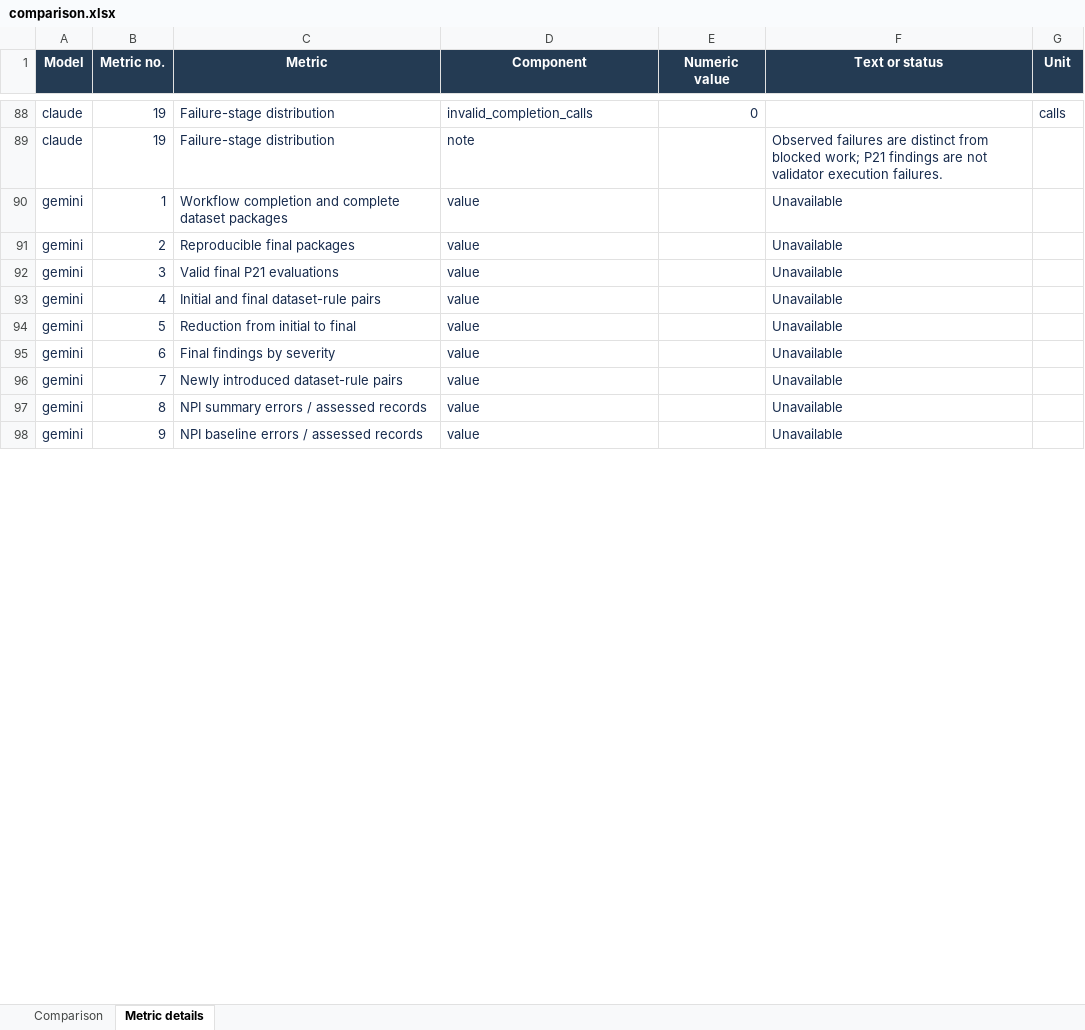
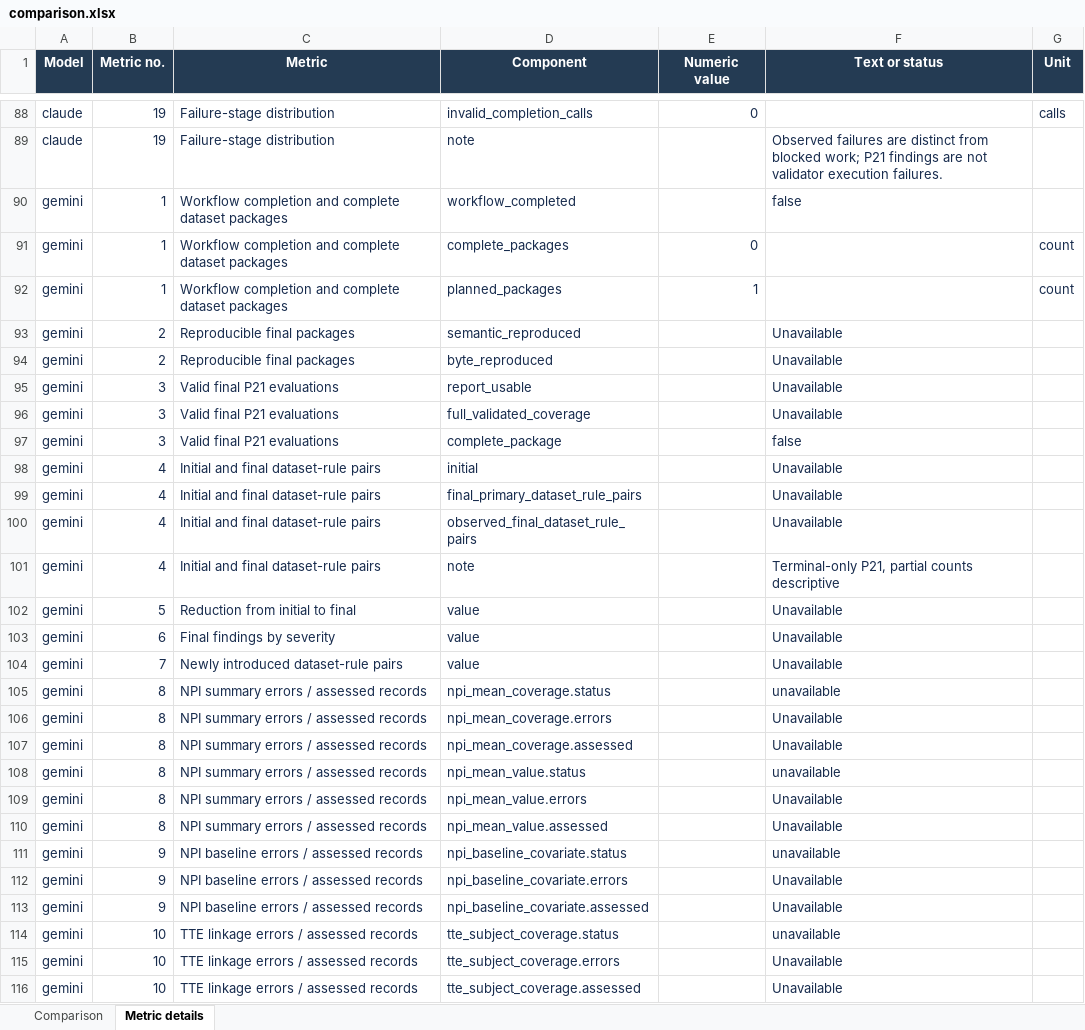
Before and after one commit to lyc0603/clinical_bench, an Excel workbook: pre_experiment/results/ai431-full-models-2026-11-05/comparison.xlsx, sheet Metric details, drawn as a sheet; only a part is shown, gaps mark what is left out; values as stored, in another font and other column widths than the file's, no borders; table styles not drawn; addresses are those after the commit; the diff covers the shown part only; the diff names each change by its address in the sheet, - before the commit and + after, or states it on an @@ line.

```diff
--- a/pre_experiment/results/ai431-full-models-2026-11-05/comparison.xlsx (sheet Metric details)
+++ b/pre_experiment/results/ai431-full-models-2026-11-05/comparison.xlsx (sheet Metric details)
-D90 (Component): value
+D90 (Component): workflow_completed
-F90 (Text or status): Unavailable
+F90 (Text or status): false
+row 91: gemini | 1 | Workflow completion and complete dataset packages | complete_packages | 0 |  | count
+row 92: gemini | 1 | Workflow completion and complete dataset packages | planned_packages | 1 |  | count
-D93 (Component): value
+D93 (Component): semantic_reproduced
+row 94: gemini | 2 | Reproducible final packages | byte_reproduced |  | Unavailable
-D95 (Component): value
+D95 (Component): report_usable
+row 96: gemini | 3 | Valid final P21 evaluations | full_validated_coverage |  | Unavailable
+row 97: gemini | 3 | Valid final P21 evaluations | complete_package |  | false
-D98 (Component): value
+D98 (Component): initial
+row 99: gemini | 4 | Initial and final dataset-rule pairs | final_primary_dataset_rule_pairs |  | Unavailable
+row 100: gemini | 4 | Initial and final dataset-rule pairs | observed_final_dataset_rule_pairs |  | Unavailable
+row 101: gemini | 4 | Initial and final dataset-rule pairs | note |  | Terminal-only P21, partial counts descriptive
+row 105: gemini | 8 | NPI summary errors / assessed records | npi_mean_coverage.status |  | unavailable
+row 106: gemini | 8 | NPI summary errors / assessed records | npi_mean_coverage.errors |  | Unavailable
+row 107: gemini | 8 | NPI summary errors / assessed records | npi_mean_coverage.assessed |  | Unavailable
+row 108: gemini | 8 | NPI summary errors / assessed records | npi_mean_value.status |  | unavailable
-D109 (Component): value
+D109 (Component): npi_mean_value.errors
+row 110: gemini | 8 | NPI summary errors / assessed records | npi_mean_value.assessed |  | Unavailable
+row 111: gemini | 9 | NPI baseline errors / assessed records | npi_baseline_covariate.status |  | unavailable
-D112 (Component): value
+D112 (Component): npi_baseline_covariate.errors
+row 113: gemini | 9 | NPI baseline errors / assessed records | npi_baseline_covariate.assessed |  | Unavailable
+row 114: gemini | 10 | TTE linkage errors / assessed records | tte_subject_coverage.status |  | unavailable
+row 115: gemini | 10 | TTE linkage errors / assessed records | tte_subject_coverage.errors |  | Unavailable
+row 116: gemini | 10 | TTE linkage errors / assessed records | tte_subject_coverage.assessed |  | Unavailable
```
Also changed, not shown: 189 added rows and 83 edited cells elsewhere in this sheet, sheet Comparison, 25 other files.
